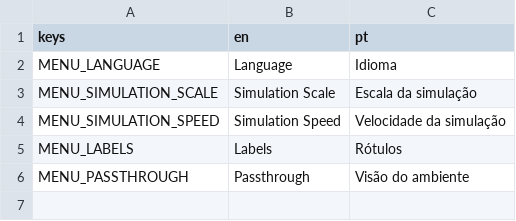
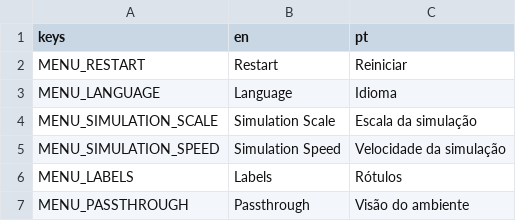
Before and after one commit to felipe-canever-fernandes/astronomy_vr, a CSV file: translations/menu.csv, drawn as a sheet; the diff names each change by its address in the sheet, - before the commit and + after, or states it on an @@ line.

Commit message:
Add restart button to options menu

```diff
--- a/translations/menu.csv
+++ b/translations/menu.csv
+row 2: MENU_RESTART | Restart | Reiniciar
```
Also changed, not shown: 6 other files.
